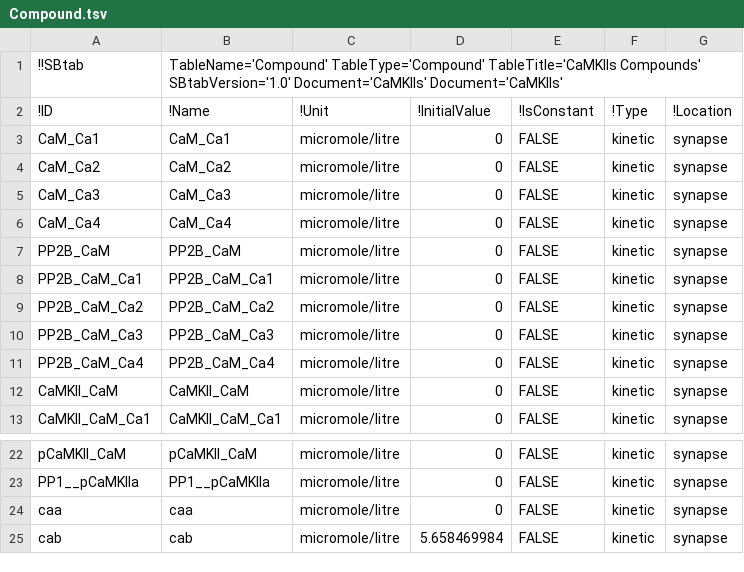
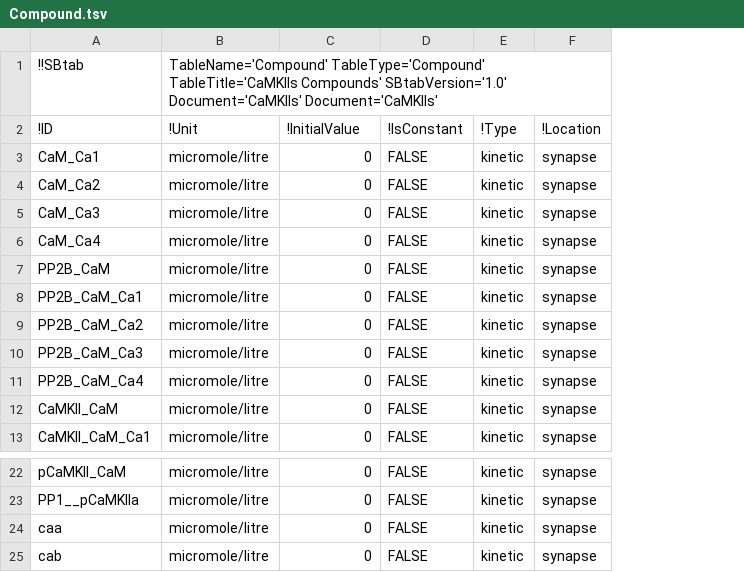
Before and after one commit to icpm-kth/uqsa, a TSV file: inst/extdata/CaMKII/Compound.tsv, drawn as a sheet; only a part is shown, gaps mark what is left out; removed rows and columns are numbered as before the commit, all else as after; the diff names each change by its address in the sheet, - before the commit and + after, or states it on an @@ line.

```diff
--- a/inst/extdata/CaMKII/Compound.tsv
+++ b/inst/extdata/CaMKII/Compound.tsv
-column B (!Name), row 1: TableName='Compound' TableType='Compound' TableTitle='CaMKIIs Compounds' SBtabVersion='1.0' Document='CaMKIIs' Document='CaMKIIs'; rows 3-13: CaM_Ca1 | CaM_Ca2 | CaM_Ca3 | CaM_Ca4 | PP2B_CaM | PP2B_CaM_Ca1 | PP2B_CaM_Ca2 | PP2B_CaM_Ca3 | PP2B_CaM_Ca4 | CaMKII_CaM | CaMKII_CaM_Ca1; rows 22-25: pCaMKII_CaM | PP1__pCaMKIIa | caa | cab
-B1 (!Unit): (empty)
+B1 (!Unit): TableName='Compound' TableType='Compound' TableTitle='CaMKIIs Compounds' SBtabVersion='1.0' Document='CaMKIIs' Document='CaMKIIs'
-C25 (!InitialValue): 5.658469984
+C25 (!InitialValue): 0
```
Also changed, not shown: inst/extdata/CaMKII/Experiments.tsv, inst/extdata/CaMKII/Input.tsv, 9 other files.
